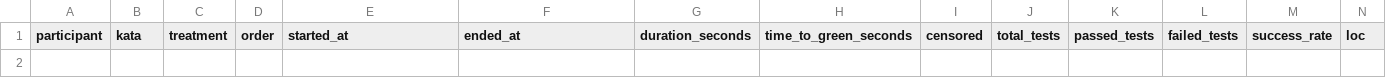
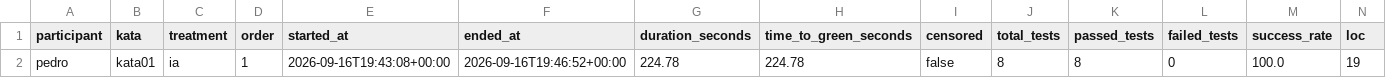
Before and after one commit to PedroMaiaAlves/lab-experimentacao-software, a CSV file: Lab02/results/trials.csv, drawn as a sheet; only a part is shown; rows hold the shown columns only; the diff names each change by its address in the sheet, - before the commit and + after, or states it on an @@ line.

Commit message:
feat(lab02): registra trial Pedro Kata 01 IA #79

```diff
--- a/Lab02/results/trials.csv
+++ b/Lab02/results/trials.csv
+row 2: pedro | kata01 | ia | 1 | 2026-09-16T19:43:08+00:00 | 2026-09-16T19:46:52+00:00 | 224.78 | 224.78 | false | 8 | 8 | 0 | 100.0 | 19
```
Also changed, not shown: 1 other file.
